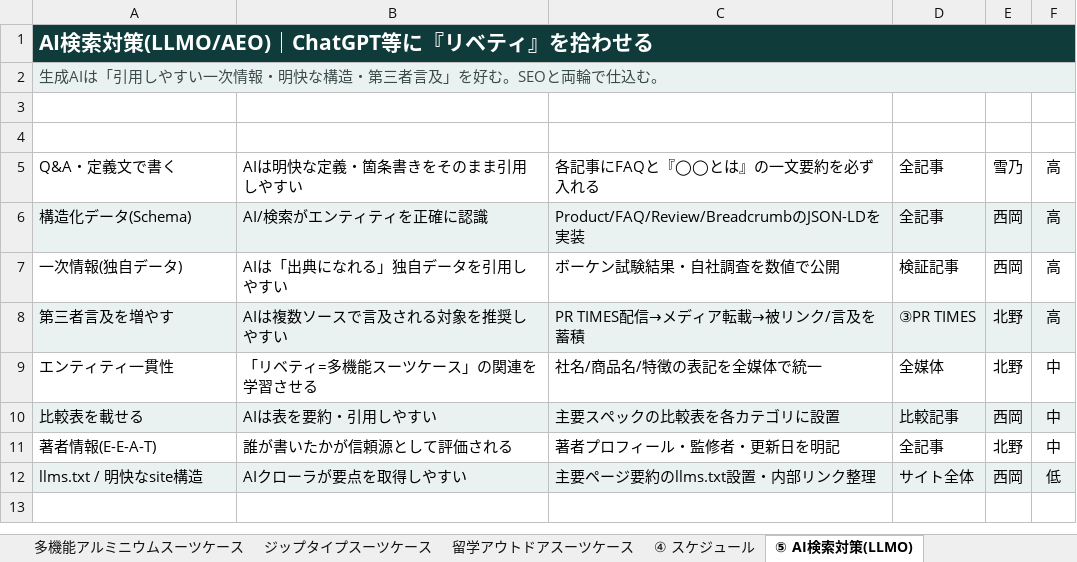
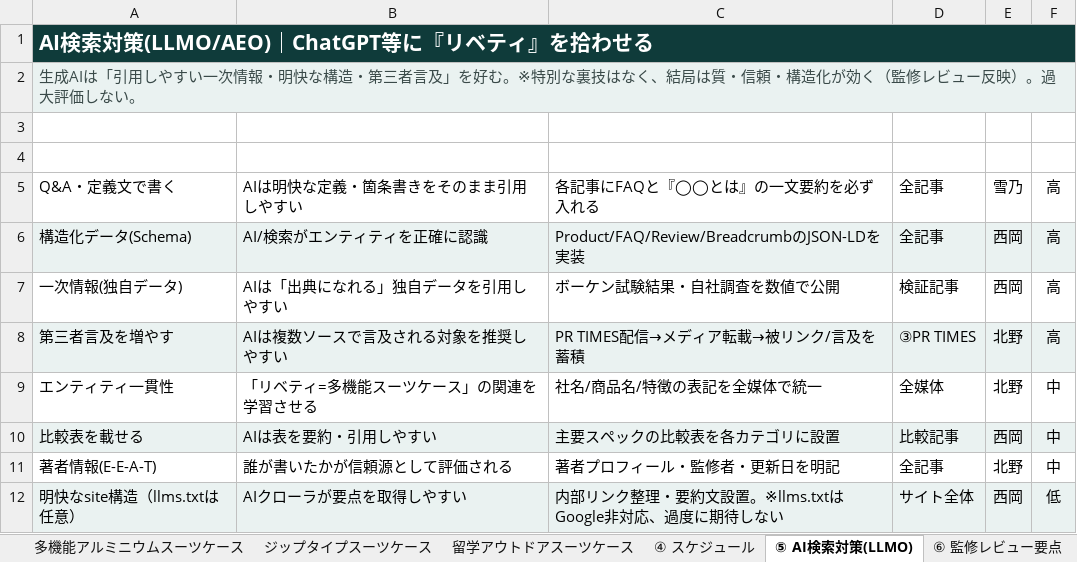
Before and after one commit to kenshin359/-, an Excel workbook: suitcase-blog/libetee-suitcase-seo-plan.xlsx, sheet ⑤ AI検索対策(LLMO), drawn as a sheet; values as stored, in another font and other column widths than the file's, no borders; the diff names each change by its address in the sheet, - before the commit and + after, or states it on an @@ line.

```diff
--- a/suitcase-blog/libetee-suitcase-seo-plan.xlsx (sheet ⑤ AI検索対策(LLMO))
+++ b/suitcase-blog/libetee-suitcase-seo-plan.xlsx (sheet ⑤ AI検索対策(LLMO))
+sheet tab: ⑥ 監修レビュー要点
-A2: …を好む。SEOと両輪で仕込む。
+A2: …を好む。※特別な裏技はなく、結局は質・信頼・構造化が効く（監修レビュー反映）。過大評価しない。
-A12: llms.txt / 明快なsite構造
+A12: 明快なsite構造（llms.txtは任意）
-C12: 主要ページ要約のllms.txt設置・内部リンク整理
+C12: 内部リンク整理・要約文設置。※llms.txtはGoogle非対応、過度に期待しない
```
Also changed, not shown: sheet ① 概要, sheet ③ 3運用タイプ, sheet ② キーワード戦略, sheet PCスーツケース, sheet ジップタイプスーツケース, sheet 留学アウトドアスーツケース, 2 more sheets.
